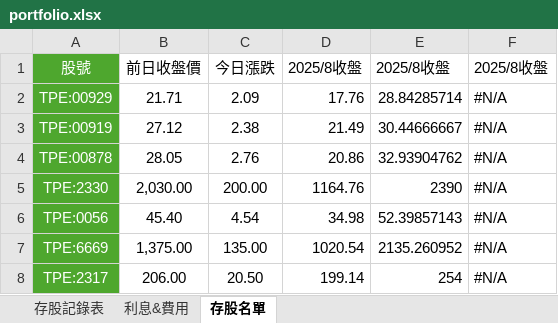
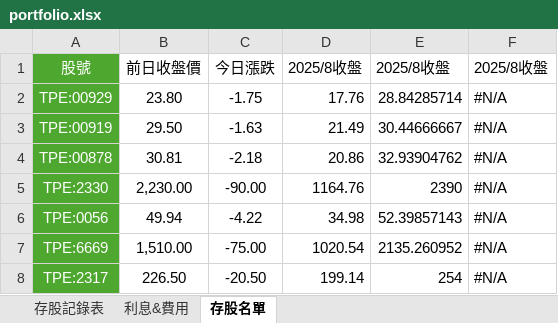
Before and after one commit to IanShih0806/stock-portfolio, an Excel workbook: portfolio.xlsx, sheet 存股名單, drawn as a sheet; values as stored, in another font and other column widths than the file's, no borders; charts and pictures not drawn; the diff names each change by its address in the sheet, - before the commit and + after, or states it on an @@ line.

```diff
--- a/portfolio.xlsx (sheet 存股名單)
+++ b/portfolio.xlsx (sheet 存股名單)
-B2: 21.71
+B2: 23.80
-C2: 2.09
+C2: -1.75
-B3: 27.12
+B3: 29.50
-C3: 2.38
+C3: -1.63
-B4: 28.05
+B4: 30.81
-C4: 2.76
+C4: -2.18
-B5: 2,030.00
+B5: 2,230.00
-C5: 200.00
+C5: -90.00
-B6: 45.40
+B6: 49.94
-C6: 4.54
+C6: -4.22
-B7: 1,375.00
+B7: 1,510.00
-C7: 135.00
+C7: -75.00
-B8: 206.00
+B8: 226.50
-C8: 20.50
+C8: -20.50
```
Also changed, not shown: sheet 存股記錄表, sheet 利息&費用, 4 other files.
